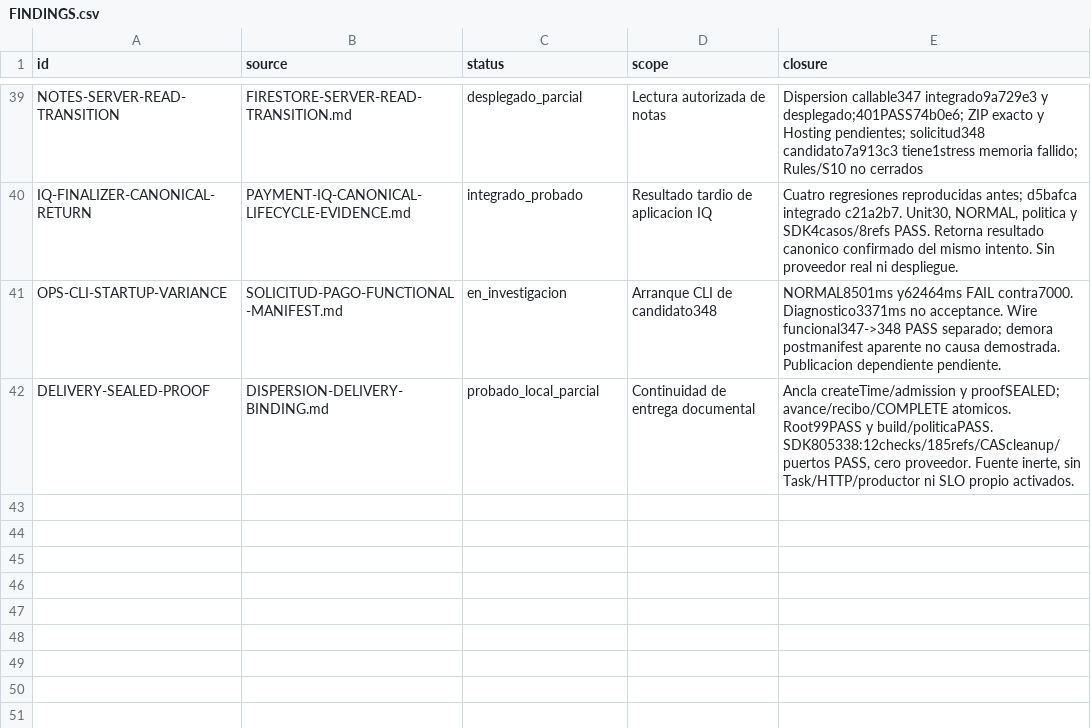
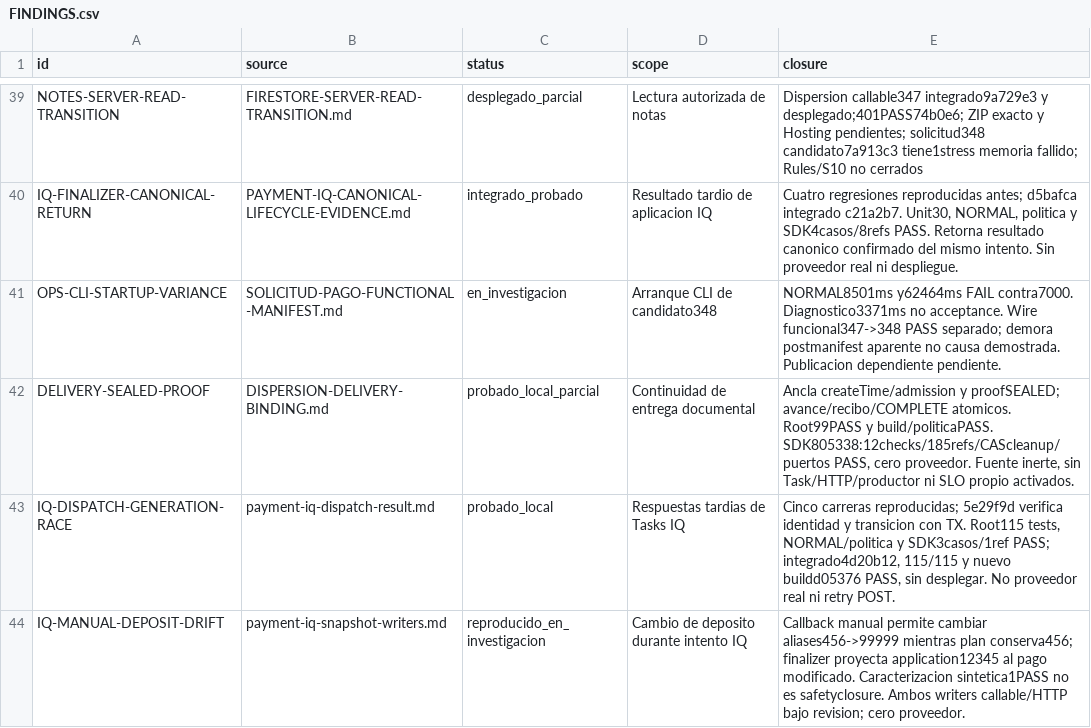
Before and after one commit to Fundiux/pay0, a CSV file: docs/remediation/2026-10-09/FINDINGS.csv, drawn as a sheet; only a part is shown, gaps mark what is left out; the diff names each change by its address in the sheet, - before the commit and + after, or states it on an @@ line.

Commit message:
Record IQ dispatch integration and candidate bundle verification

```diff
--- a/docs/remediation/2026-10-09/FINDINGS.csv
+++ b/docs/remediation/2026-10-09/FINDINGS.csv
+row 43: IQ-DISPATCH-GENERATION-RACE | payment-iq-dispatch-result.md | probado_local | Respuestas tardias de Tasks IQ | Cinco carreras reproducidas; 5e29f9d verifica identidad y transicion con TX. Root115 tests, NORMAL/politica y SDK3casos/1ref PASS; integrado4d20b12, 115/115 y nuevo buildd05376 PASS, sin desplegar. No proveedor real ni retry POST.
+row 44: IQ-MANUAL-DEPOSIT-DRIFT | payment-iq-snapshot-writers.md | reproducido_en_investigacion | Cambio de deposito durante intento IQ | Callback manual permite cambiar aliases456->99999 mientras plan conserva456; finalizer proyecta application12345 al pago modificado. Caracterizacion sintetica1PASS no es safetyclosure. Ambos writers callable/HTTP bajo revision; cero proveedor.
```
Also changed, not shown: 5 other files.
